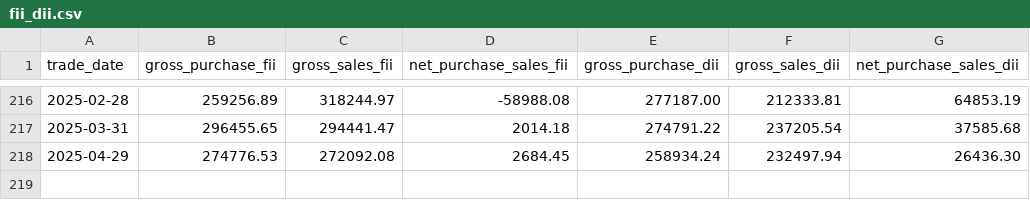
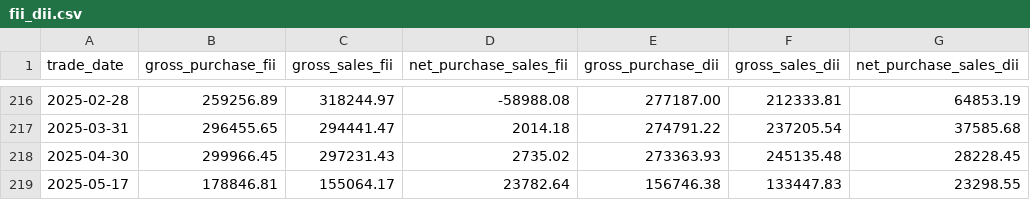
Before and after one commit to HARI-KIRAN-REDDY/FIIDIIData, a CSV file: fii_dii.csv, drawn as a sheet; only a part is shown, gaps mark what is left out.

Commit message:
2025-05-17 Update fii_dii.csv

```diff
--- a/fii_dii.csv
+++ b/fii_dii.csv
@@ -217,2 +217,3 @@ trade_date,gross_purchase_fii,gross_sales_fii,net_purchase_sales_fii,gross_purch
 2025-03-31,296455.65,294441.47,2014.18,274791.22,237205.54,37585.68
-2025-04-29,274776.53,272092.08,2684.45,258934.24,232497.94,26436.30
+2025-04-30,299966.45,297231.43,2735.02,273363.93,245135.48,28228.45
+2025-05-17,178846.81,155064.17,23782.64,156746.38,133447.83,23298.55
```
